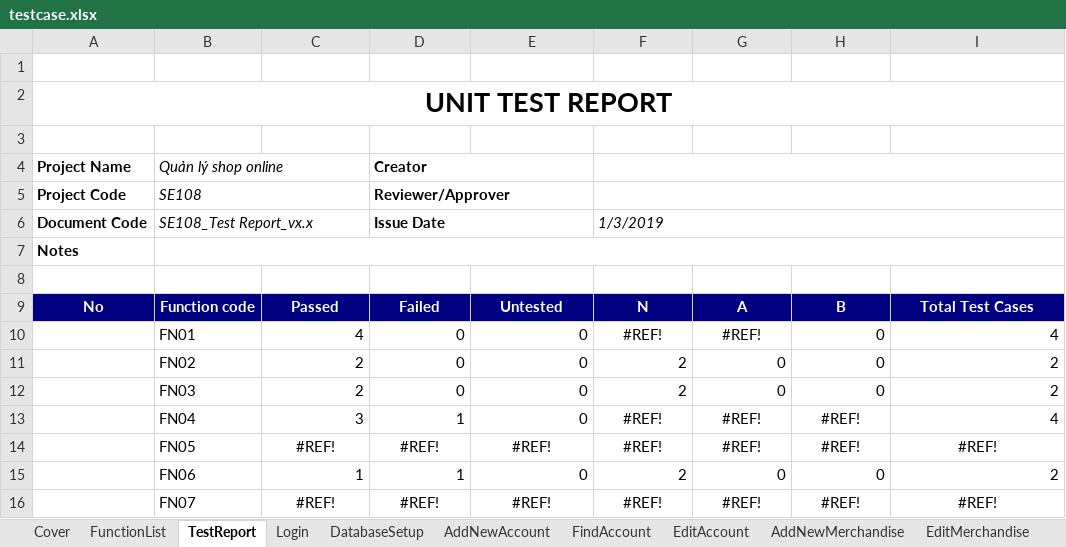
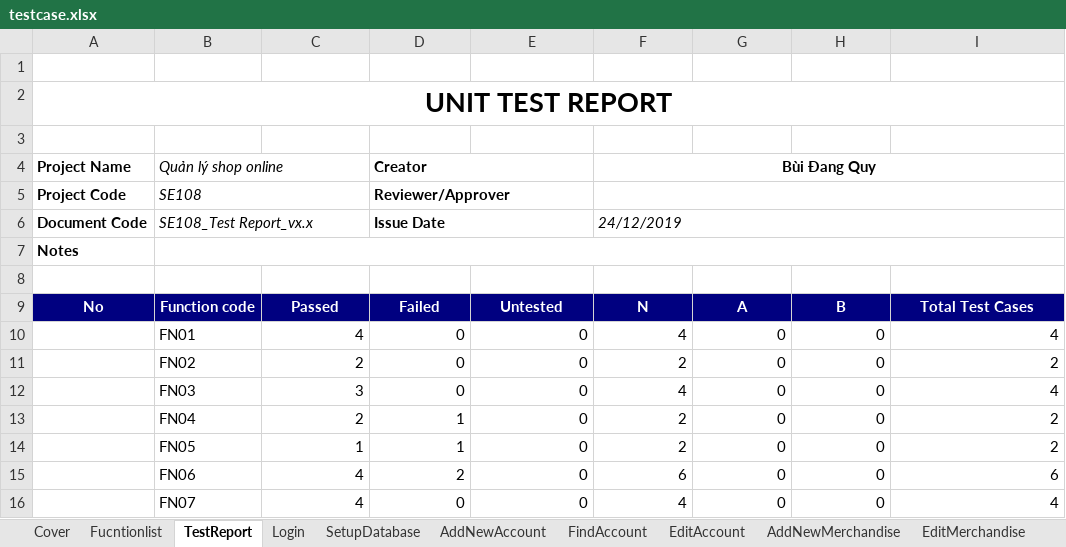
Before and after one commit to NguyenHuynhSang/OnlineShop, an Excel workbook: Testcase/testcase.xlsx, sheet TestReport, drawn as a sheet; only a part is shown; values as stored, in another font and other column widths than the file's, no borders; the diff covers the shown part only; the diff names each change by its address in the sheet, - before the commit and + after, or states it on an @@ line.

```diff
--- a/Testcase/testcase.xlsx (sheet TestReport)
+++ b/Testcase/testcase.xlsx (sheet TestReport)
-sheet tab: FunctionList
+sheet tab: Fucntionlist
-sheet tab: DatabaseSetup
+sheet tab: SetupDatabase
-F4: (empty)
+F4: Bùi Đang Quy
-F6: 1/3/2019
+F6: 24/12/2019
-F10: #REF!
+F10: 4
-F10:G10 alignment: center
+F10:G10 alignment: right
-G10: #REF!
+G10: 0
-C12: 2
+C12: 3
-F12: 2
+F12: 4
-I12: 2
+I12: 4
-C13: 3
+C13: 2
-F13:F14: #REF!
+F13:F14: 2
-F13:H13 alignment: center
+F13:H13 alignment: right
-G13:G14: #REF!
+G13:G14: 0
-H13:H14: #REF!
+H13:H14: 0
-I13: 4
+I13: 2
-C14: #REF!
+C14: 1
-C14:I14 alignment: center
+C14:I14 alignment: right
-D14: #REF!
+D14: 1
-E14: #REF!
+E14: 0
-I14: #REF!
+I14: 2
-C15: 1
+C15: 4
-D15: 1
+D15: 2
-F15: 2
+F15: 6
-I15: 2
+I15: 6
-C16: #REF!
+C16: 4
-C16:I16 alignment: center
+C16:I16 alignment: right
-D16: #REF!
+D16: 0
-E16: #REF!
+E16: 0
-F16: #REF!
+F16: 4
-G16: #REF!
+G16: 0
-H16: #REF!
+H16: 0
-I16: #REF!
+I16: 4
```
Also changed, not shown: 19 edited cells and cell formats elsewhere in this sheet, sheet Fucntionlist, sheet Login, sheet AddNewAccount, sheet EditMerchandise, sheet AddNewMerchandise, sheet EditAccount, 3 more sheets, formulas that keep their value.
